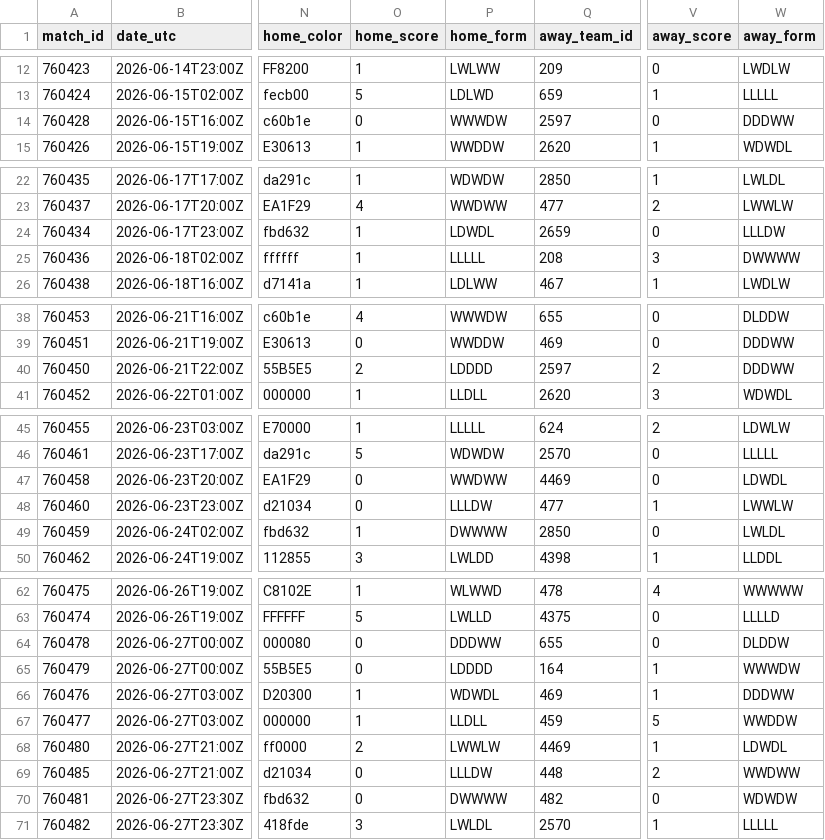
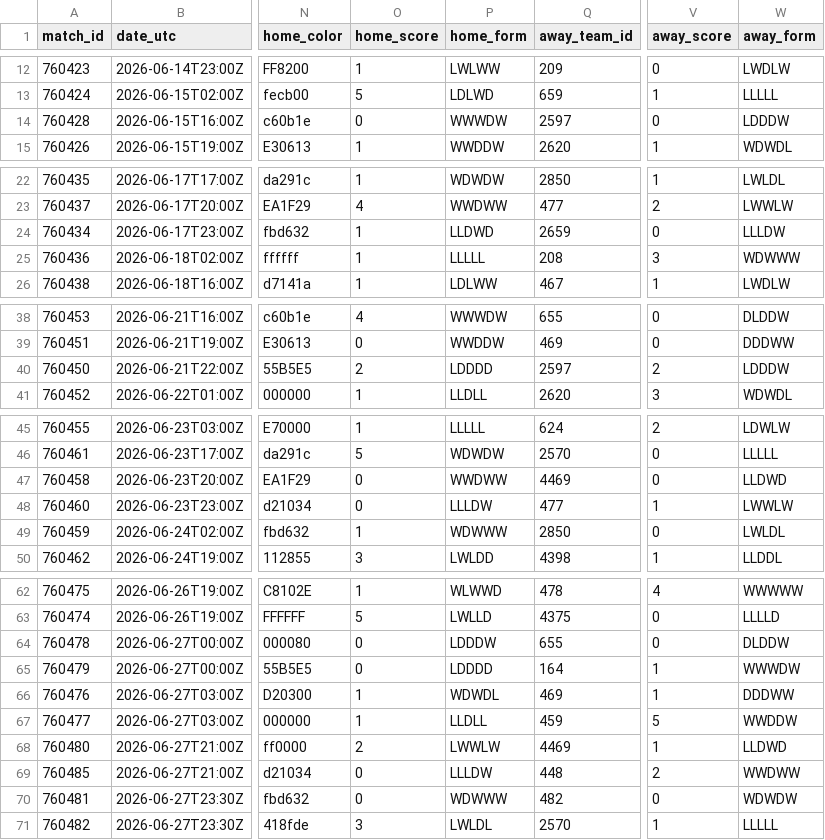
Before and after one commit to akarpie96/2026-worldcup-forecast, a CSV file: data/processed/group_stage_matches.csv, drawn as a sheet; only a part is shown, gaps mark what is left out; the diff names each change by its address in the sheet, - before the commit and + after, or states it on an @@ line.

```diff
--- a/data/processed/group_stage_matches.csv
+++ b/data/processed/group_stage_matches.csv
-W14 (away_form): DDDWW
+W14 (away_form): LDDDW
-P24 (home_form): LDWDL
+P24 (home_form): LLDWD
-W25 (away_form): DWWWW
+W25 (away_form): WDWWW
-W40 (away_form): DDDWW
+W40 (away_form): LDDDW
-W47 (away_form): LDWDL
+W47 (away_form): LLDWD
-P49 (home_form): DWWWW
+P49 (home_form): WDWWW
-P64 (home_form): DDDWW
+P64 (home_form): LDDDW
-W68 (away_form): LDWDL
+W68 (away_form): LLDWD
-P70 (home_form): DWWWW
+P70 (home_form): WDWWW
```
Also changed, not shown: data/processed/forecast_history.csv, data/processed/match_impacts.csv, 3 other files.
